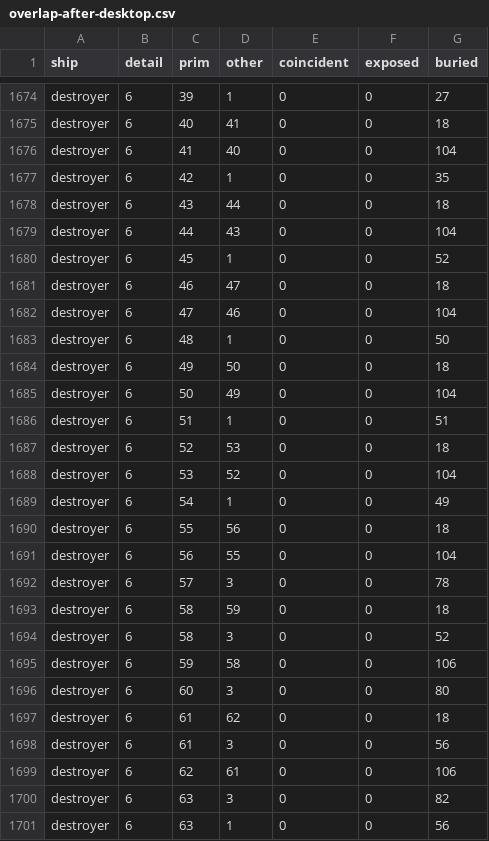
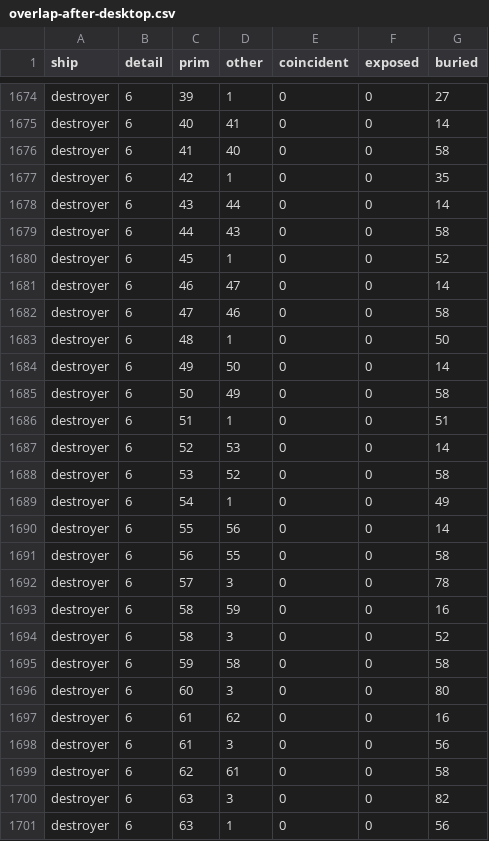
Before and after one commit to kachumbali/game-space, a CSV file: docs/measurements/brief8/overlap-after-desktop.csv, drawn as a sheet; only a part is shown, gaps mark what is left out; the diff covers the shown part only; the diff names each change by its address in the sheet, - before the commit and + after, or states it on an @@ line.

```diff
--- a/docs/measurements/brief8/overlap-after-desktop.csv
+++ b/docs/measurements/brief8/overlap-after-desktop.csv
-G1675 (buried): 18
+G1675 (buried): 14
-G1676 (buried): 104
+G1676 (buried): 58
-G1678 (buried): 18
+G1678 (buried): 14
-G1679 (buried): 104
+G1679 (buried): 58
-G1681 (buried): 18
+G1681 (buried): 14
-G1682 (buried): 104
+G1682 (buried): 58
-G1684 (buried): 18
+G1684 (buried): 14
-G1685 (buried): 104
+G1685 (buried): 58
-G1687 (buried): 18
+G1687 (buried): 14
-G1688 (buried): 104
+G1688 (buried): 58
-G1690 (buried): 18
+G1690 (buried): 14
-G1691 (buried): 104
+G1691 (buried): 58
-G1693 (buried): 18
+G1693 (buried): 16
-G1695 (buried): 106
+G1695 (buried): 58
-G1697 (buried): 18
+G1697 (buried): 16
-G1699 (buried): 106
+G1699 (buried): 58
```
Also changed, not shown: 2 removed rows and 129 edited cells elsewhere in this file, docs/measurements/brief8/overlap-after-tablet.csv, 2 other files.
